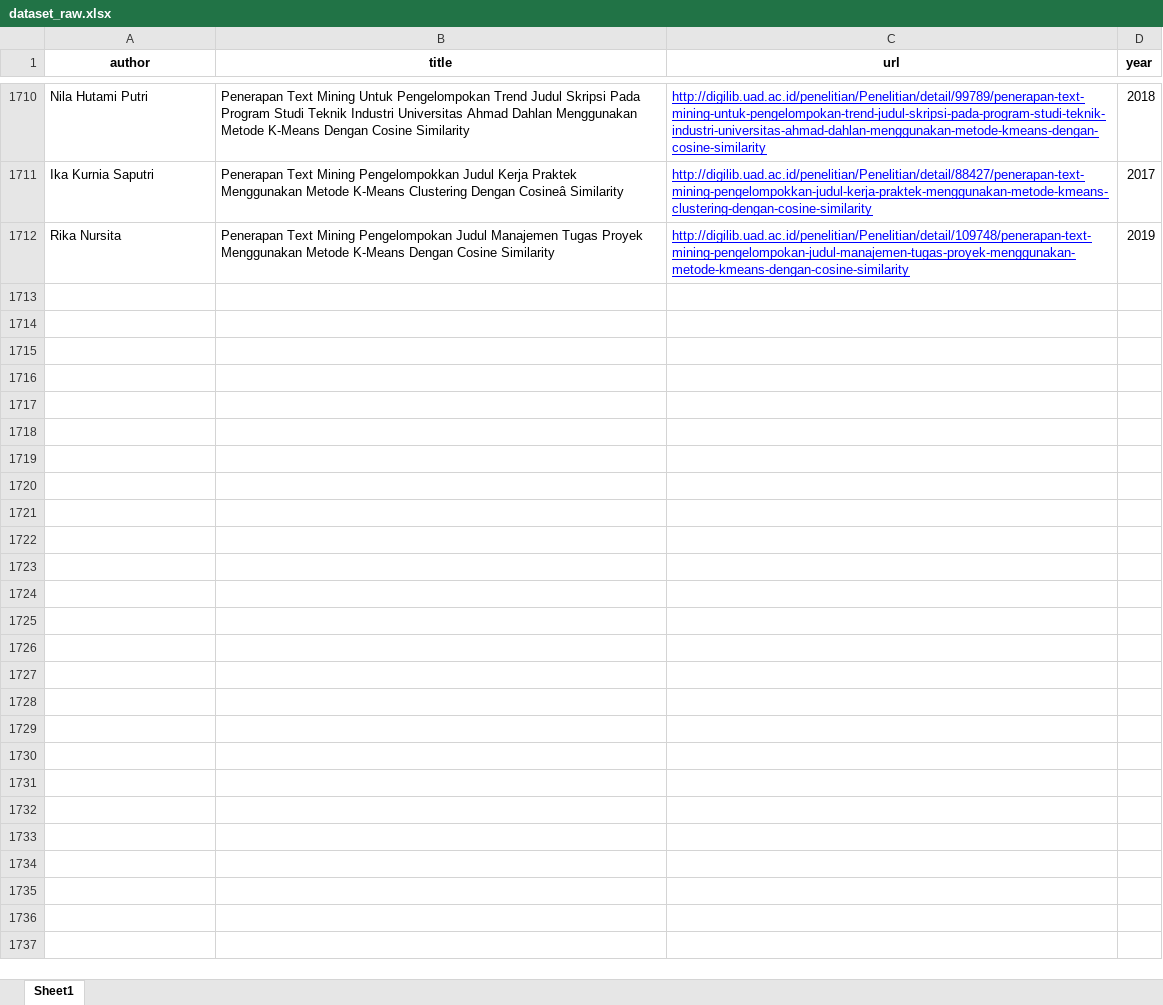
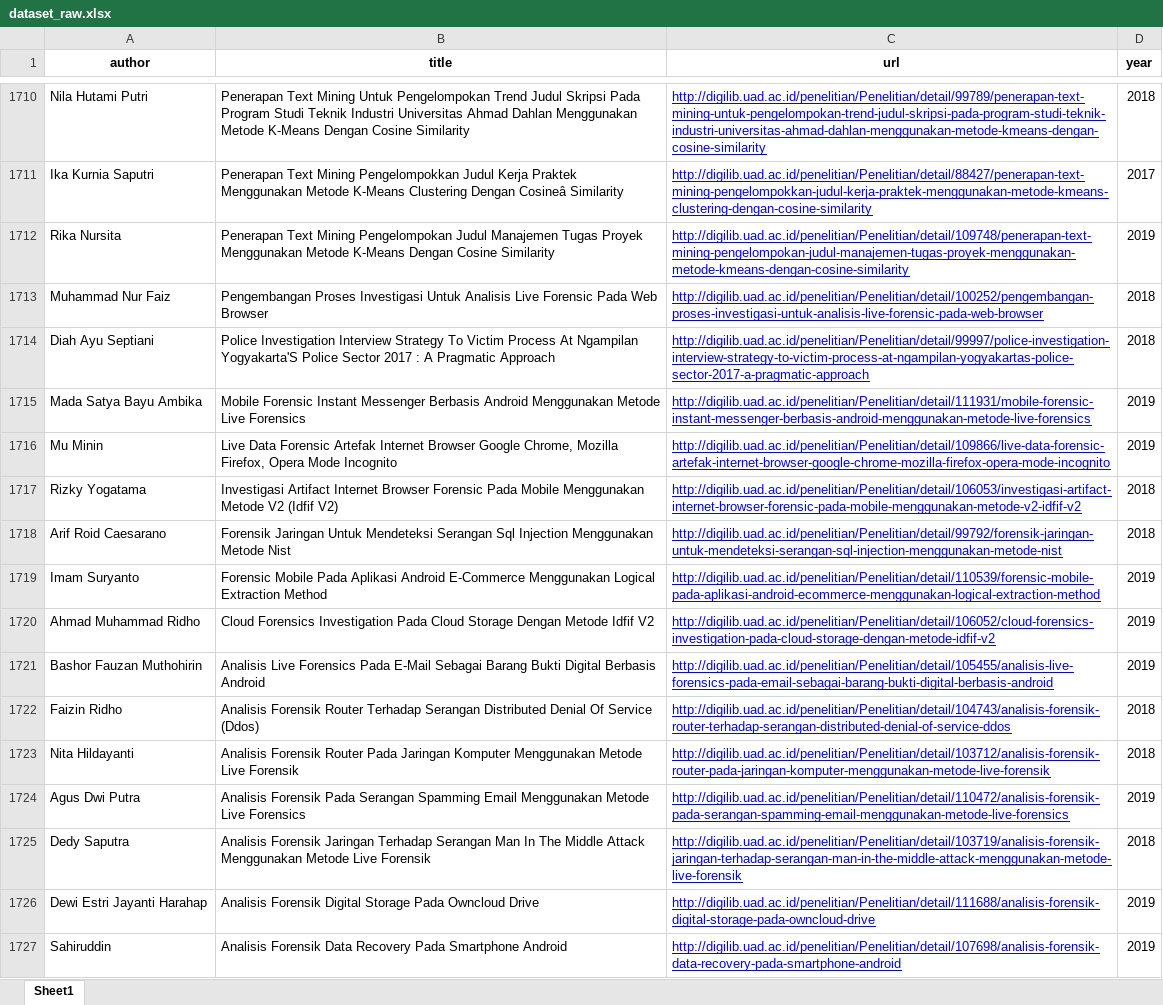
Before and after one commit to piinalpin/research-references-bot, an Excel workbook: docs/dataset_raw.xlsx, sheet Sheet1, drawn as a sheet; only a part is shown, gaps mark what is left out; values as stored, in another font and other column widths than the file's, no borders; the diff names each change by its address in the sheet, - before the commit and + after, or states it on an @@ line.

```diff
--- a/docs/dataset_raw.xlsx (sheet Sheet1)
+++ b/docs/dataset_raw.xlsx (sheet Sheet1)
+row 1713: Muhammad Nur Faiz | Pengembangan Proses Investigasi Untuk Analisis Live Forensic Pada Web Browser | http://digilib.uad.ac.id/penelitian/Penelitian/detail/100252/pengembangan-proses-investigasi-untuk-analisis-live-forensic-pada-web-browser | 2018
+row 1714: Diah Ayu Septiani | Police Investigation Interview Strategy To Victim Process At Ngampilan Yogyakarta'S Police Sector 2017 : A Pragmatic Approach | http://digilib.uad.ac.id/penelitian/Penelitian/detail/99997/police-investigation-interview-strategy-to-victim-process-at-ngampilan-yogyakartas-police-sector-2017-a-pragmatic-approach | 2018
+row 1715: Mada Satya Bayu Ambika | Mobile Forensic Instant Messenger Berbasis Android Menggunakan Metode Live Forensics | http://digilib.uad.ac.id/penelitian/Penelitian/detail/111931/mobile-forensic-instant-messenger-berbasis-android-menggunakan-metode-live-forensics | 2019
+row 1716: Mu Minin | Live Data Forensic Artefak Internet Browser Google Chrome, Mozilla Firefox, Opera Mode Incognito | http://digilib.uad.ac.id/penelitian/Penelitian/detail/109866/live-data-forensic-artefak-internet-browser-google-chrome-mozilla-firefox-opera-mode-incognito | 2019
+row 1717: Rizky Yogatama | Investigasi Artifact Internet Browser Forensic Pada Mobile Menggunakan Metode V2 (Idfif V2) | http://digilib.uad.ac.id/penelitian/Penelitian/detail/106053/investigasi-artifact-internet-browser-forensic-pada-mobile-menggunakan-metode-v2-idfif-v2 | 2018
+row 1718: Arif Roid Caesarano | Forensik Jaringan Untuk Mendeteksi Serangan Sql Injection Menggunakan Metode Nist | http://digilib.uad.ac.id/penelitian/Penelitian/detail/99792/forensik-jaringan-untuk-mendeteksi-serangan-sql-injection-menggunakan-metode-nist | 2018
+row 1719: Imam Suryanto | Forensic Mobile Pada Aplikasi Android E-Commerce Menggunakan Logical Extraction Method | http://digilib.uad.ac.id/penelitian/Penelitian/detail/110539/forensic-mobile-pada-aplikasi-android-ecommerce-menggunakan-logical-extraction-method | 2019
+row 1720: Ahmad Muhammad Ridho | Cloud Forensics Investigation Pada Cloud Storage Dengan Metode Idfif V2 | http://digilib.uad.ac.id/penelitian/Penelitian/detail/106052/cloud-forensics-investigation-pada-cloud-storage-dengan-metode-idfif-v2 | 2019
+row 1721: Bashor Fauzan Muthohirin | Analisis Live Forensics Pada E-Mail Sebagai Barang Bukti Digital Berbasis Android | http://digilib.uad.ac.id/penelitian/Penelitian/detail/105455/analisis-live-forensics-pada-email-sebagai-barang-bukti-digital-berbasis-android | 2019
+row 1722: Faizin Ridho | Analisis Forensik Router Terhadap Serangan Distributed Denial Of Service (Ddos) | http://digilib.uad.ac.id/penelitian/Penelitian/detail/104743/analisis-forensik-router-terhadap-serangan-distributed-denial-of-service-ddos | 2018
+row 1723: Nita Hildayanti | Analisis Forensik Router Pada Jaringan Komputer Menggunakan Metode Live Forensik | http://digilib.uad.ac.id/penelitian/Penelitian/detail/103712/analisis-forensik-router-pada-jaringan-komputer-menggunakan-metode-live-forensik | 2018
+row 1724: Agus Dwi Putra | Analisis Forensik Pada Serangan Spamming Email Menggunakan Metode Live Forensics | http://digilib.uad.ac.id/penelitian/Penelitian/detail/110472/analisis-forensik-pada-serangan-spamming-email-menggunakan-metode-live-forensics | 2019
+row 1725: Dedy Saputra | Analisis Forensik Jaringan Terhadap Serangan Man In The Middle Attack Menggunakan Metode Live Forensik | http://digilib.uad.ac.id/penelitian/Penelitian/detail/103719/analisis-forensik-jaringan-terhadap-serangan-man-in-the-middle-attack-menggunakan-metode-live-forensik | 2018
+row 1726: Dewi Estri Jayanti Harahap | Analisis Forensik Digital Storage Pada Owncloud Drive | http://digilib.uad.ac.id/penelitian/Penelitian/detail/111688/analisis-forensik-digital-storage-pada-owncloud-drive | 2019
+row 1727: Sahiruddin | Analisis Forensik Data Recovery Pada Smartphone Android | http://digilib.uad.ac.id/penelitian/Penelitian/detail/107698/analisis-forensik-data-recovery-pada-smartphone-android | 2019
```
Also changed, not shown: docs/dataset_preprocessing.xlsx, docs/dataset_scrapper.xlsx, 1 other file.
